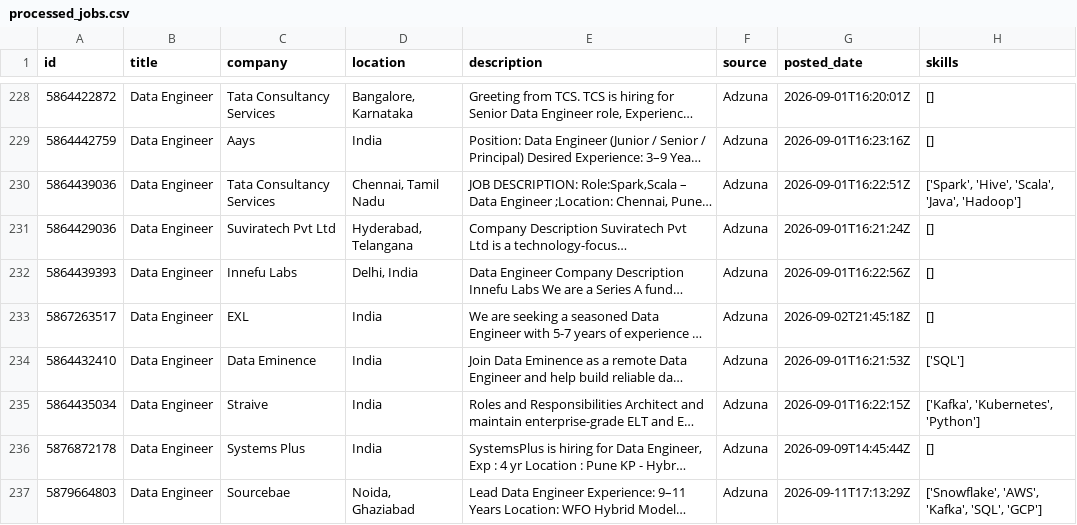
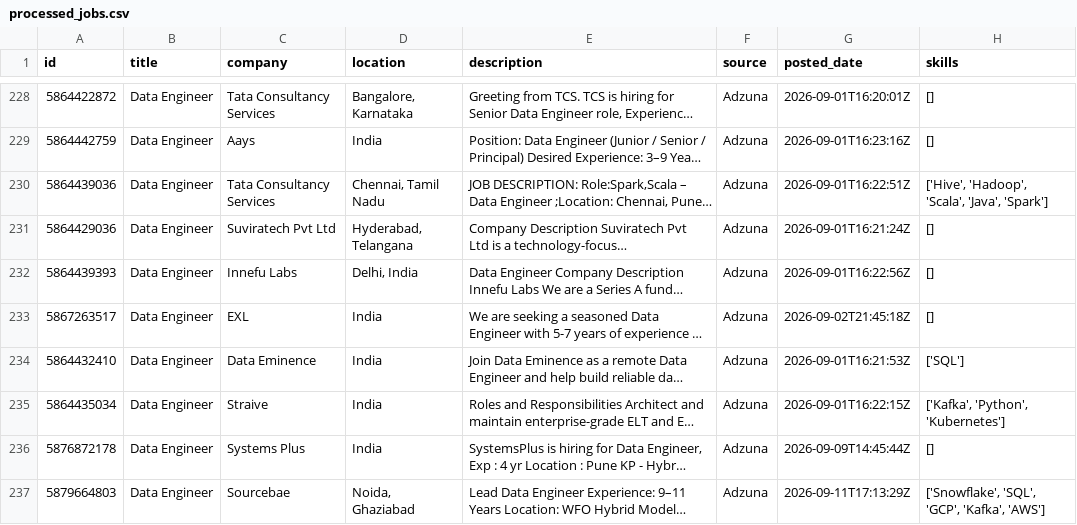
Before and after one commit to ShivaniEzhil/SkillTrend, a CSV file: data/processed/processed_jobs.csv, drawn as a sheet; only a part is shown, gaps mark what is left out; long unchanged cells end in …; the diff covers the shown part only; the diff names each change by its address in the sheet, - before the commit and + after, or states it on an @@ line.

```diff
--- a/data/processed/processed_jobs.csv
+++ b/data/processed/processed_jobs.csv
-H230 (skills): ['Spark', 'Hive', 'Scala', 'Java', 'Hadoop']
+H230 (skills): ['Hive', 'Hadoop', 'Scala', 'Java', 'Spark']
-H235 (skills): ['Kafka', 'Kubernetes', 'Python']
+H235 (skills): ['Kafka', 'Python', 'Kubernetes']
-H237 (skills): ['Snowflake', 'AWS', 'Kafka', 'SQL', 'GCP']
+H237 (skills): ['Snowflake', 'SQL', 'GCP', 'Kafka', 'AWS']
```
Also changed, not shown: 3 added rows, 1 removed row, 6 moved rows and 39 edited cells elsewhere in this file, 1 other file.
